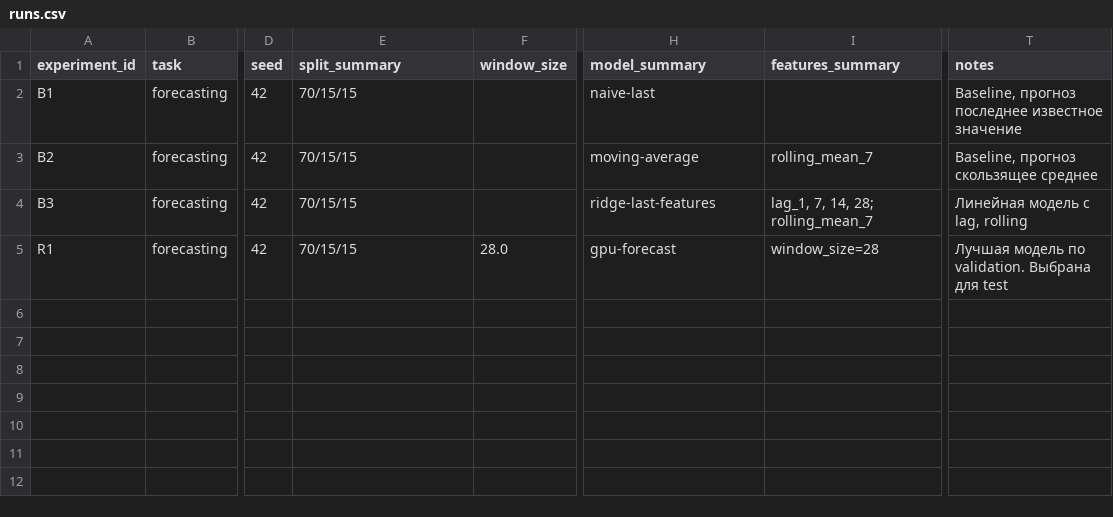
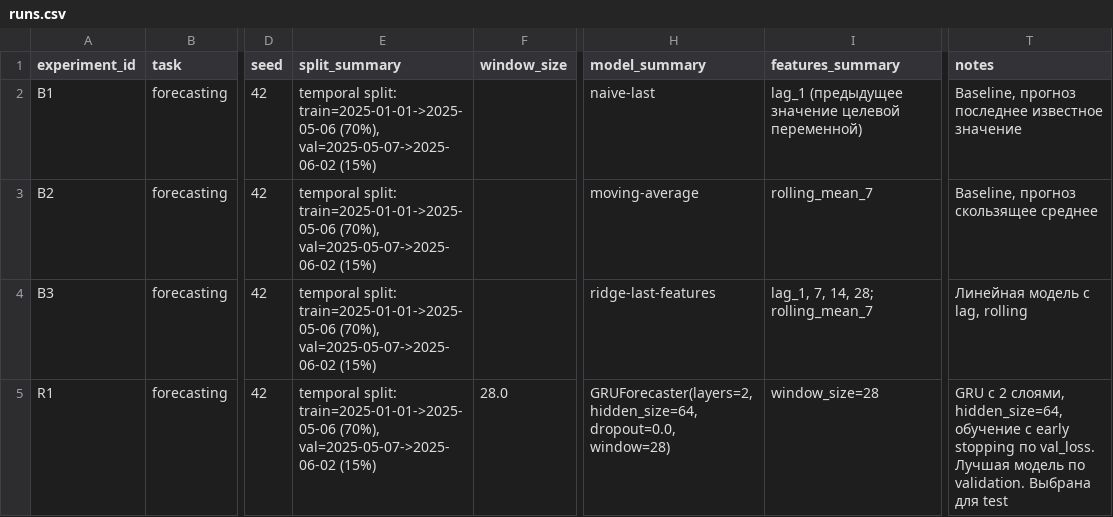
Before and after one commit to larin-nv/aie-student-lnv, a CSV file: homeworks/HW12/artifacts/runs.csv, drawn as a sheet; only a part is shown, gaps mark what is left out; the diff names each change by its address in the sheet, - before the commit and + after, or states it on an @@ line.

```diff
--- a/homeworks/HW12/artifacts/runs.csv
+++ b/homeworks/HW12/artifacts/runs.csv
-E2:E5 (split_summary): 70/15/15
+E2:E5 (split_summary): temporal split: train=2025-01-01->2025-05-06 (70%), val=2025-05-07->2025-06-02 (15%)
-I2 (features_summary): (empty)
+I2 (features_summary): lag_1 (предыдущее значение целевой переменной)
-H5 (model_summary): gpu-forecast
+H5 (model_summary): GRUForecaster(layers=2, hidden_size=64, dropout=0.0, window=28)
-T5 (notes): Лучшая модель…
+T5 (notes): GRU с 2 слоями, hidden_size=64, обучение с early stopping по val_loss. Лучшая модель…
```
Also changed, not shown: 1 other file.
